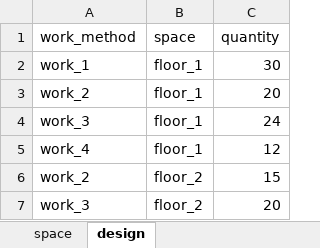
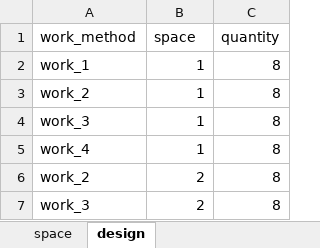
Before and after one commit to lorinma/EPIC, an Excel workbook: epic.xlsx, sheet design, drawn as a sheet; values as stored, in another font and other column widths than the file's, no borders; the diff names each change by its address in the sheet, - before the commit and + after, or states it on an @@ line.

```diff
--- a/epic.xlsx (sheet design)
+++ b/epic.xlsx (sheet design)
-B2:B5 (space): floor_1
+B2:B5 (space): 1
-C2 (quantity): 30
+C2 (quantity): 8
-C3 (quantity): 20
+C3 (quantity): 8
-C4 (quantity): 24
+C4 (quantity): 8
-C5 (quantity): 12
+C5 (quantity): 8
-B6:B7 (space): floor_2
+B6:B7 (space): 2
-C6 (quantity): 15
+C6 (quantity): 8
-C7 (quantity): 20
+C7 (quantity): 8
```
Also changed, not shown: sheet space, 6 other files.
